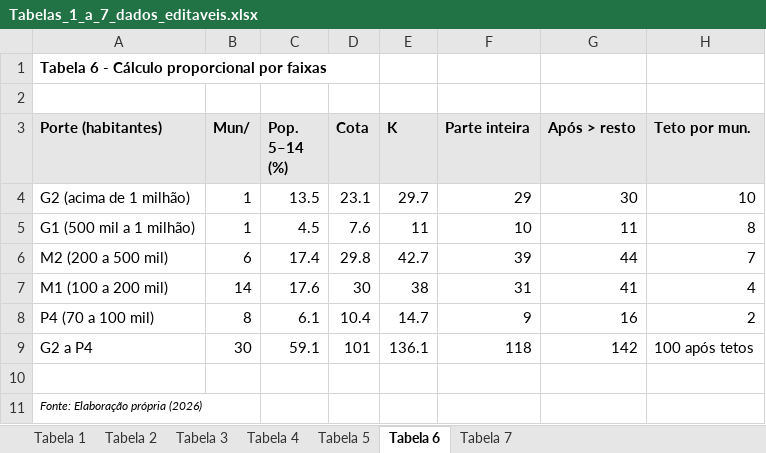
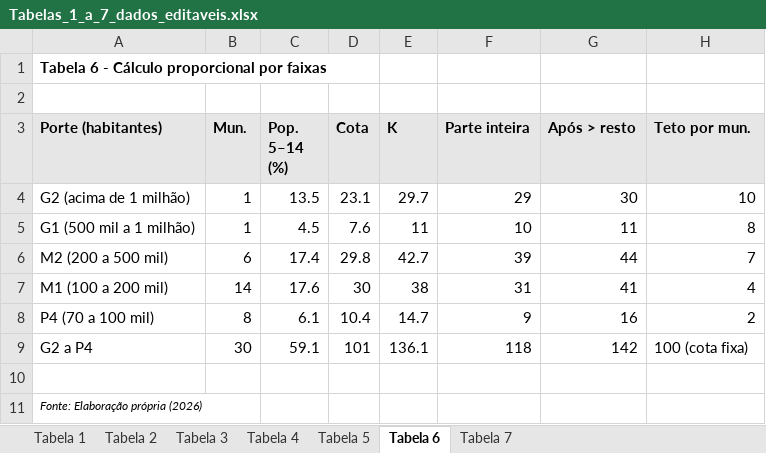
Before and after one commit to arthurcassemiro/kavc-editais, an Excel workbook: creches-parana/10_revisao_parecer/Material_Suplementar/Tabelas_1_a_7_dados_editaveis.xlsx, sheet Tabela 6, drawn as a sheet; values as stored, in another font and other column widths than the file's, no borders; the diff names each change by its address in the sheet, - before the commit and + after, or states it on an @@ line.

```diff
--- a/creches-parana/10_revisao_parecer/Material_Suplementar/Tabelas_1_a_7_dados_editaveis.xlsx (sheet Tabela 6)
+++ b/creches-parana/10_revisao_parecer/Material_Suplementar/Tabelas_1_a_7_dados_editaveis.xlsx (sheet Tabela 6)
-B3: Mun/
+B3: Mun.
-H9 (Teto por mun.): 100 após tetos
+H9 (Teto por mun.): 100 (cota fixa)
```
Also changed, not shown: creches-parana/10_revisao_parecer/Dados_construcao_PCM.xlsx, 12 other files.
